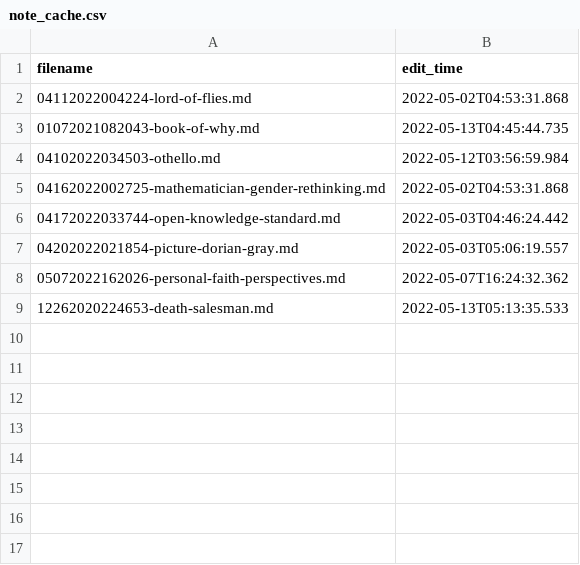
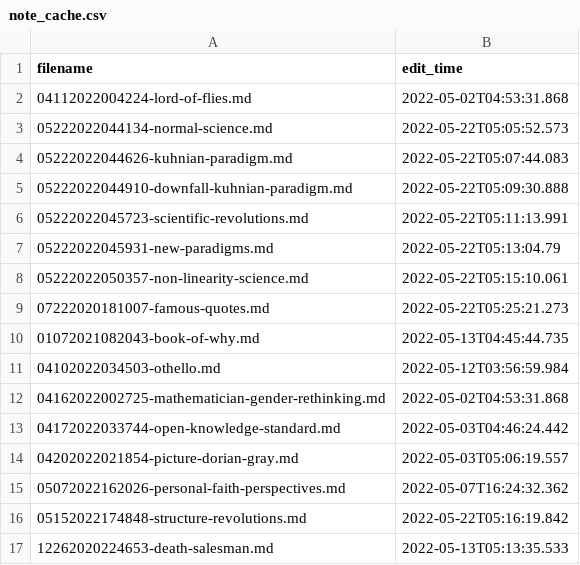
Before and after one commit to TheCedarPrince/thecedarprince.github.io, a CSV file: _assets/notes/note_cache.csv, drawn as a sheet.

Commit message:
Added new blog post and notes

```diff
--- a/_assets/notes/note_cache.csv
+++ b/_assets/notes/note_cache.csv
@@ -2,2 +2,9 @@ filename,edit_time
 04112022004224-lord-of-flies.md,2022-05-02T04:53:31.868
+05222022044134-normal-science.md,2022-05-22T05:05:52.573
+05222022044626-kuhnian-paradigm.md,2022-05-22T05:07:44.083
+05222022044910-downfall-kuhnian-paradigm.md,2022-05-22T05:09:30.888
+05222022045723-scientific-revolutions.md,2022-05-22T05:11:13.991
+05222022045931-new-paradigms.md,2022-05-22T05:13:04.79
+05222022050357-non-linearity-science.md,2022-05-22T05:15:10.061
+07222020181007-famous-quotes.md,2022-05-22T05:25:21.273
 01072021082043-book-of-why.md,2022-05-13T04:45:44.735
@@ -8,2 +15,3 @@ filename,edit_time
 05072022162026-personal-faith-perspectives.md,2022-05-07T16:24:32.362
+05152022174848-structure-revolutions.md,2022-05-22T05:16:19.842
 12262020224653-death-salesman.md,2022-05-13T05:13:35.533
```
Also changed, not shown: 16 other files.
